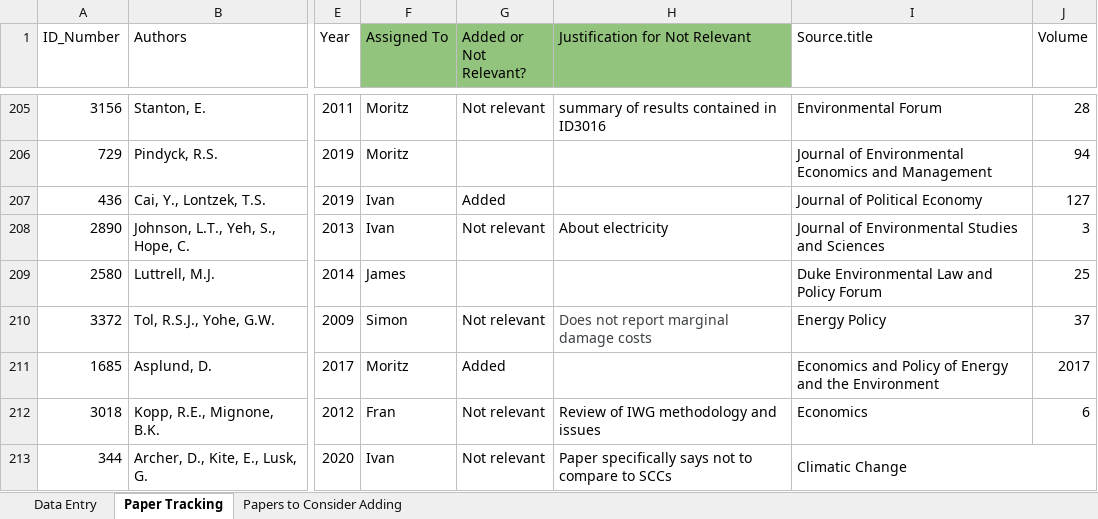
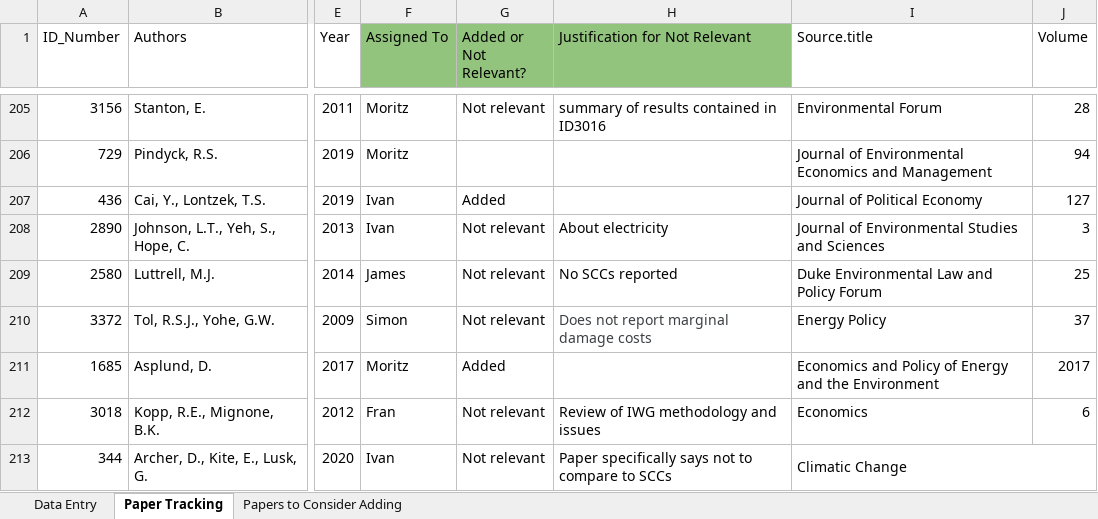
Before and after one commit to fmoore125/scc_structural, an Excel workbook: data/data_collection/SCC Meta-Analysis Data Template_Revised.xlsx, sheet Paper Tracking, drawn as a sheet; only a part is shown, gaps mark what is left out; values as stored, in another font and other column widths than the file's, no borders; charts and pictures not drawn; the diff covers the shown part only; the diff names each change by its address in the sheet, - before the commit and + after, or states it on an @@ line.

```diff
--- a/data/data_collection/SCC Meta-Analysis Data Template_Revised.xlsx (sheet Paper Tracking)
+++ b/data/data_collection/SCC Meta-Analysis Data Template_Revised.xlsx (sheet Paper Tracking)
-G209 (Added or Not Relevant?): (empty)
+G209 (Added or Not Relevant?): Not relevant
-H209 (Justification for Not Relevant): (empty)
+H209 (Justification for Not Relevant): No SCCs reported
```
Also changed, not shown: 31 edited cells elsewhere in this sheet, sheet Data Entry, sheet Papers to Consider Adding, charts or pictures, 2 other files.
